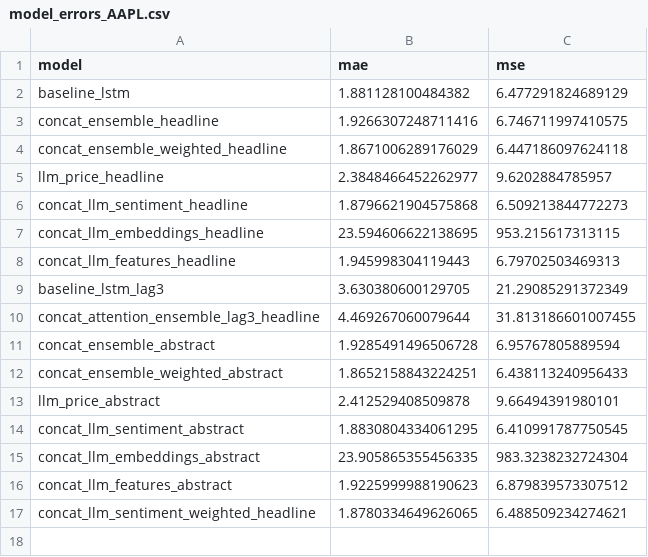
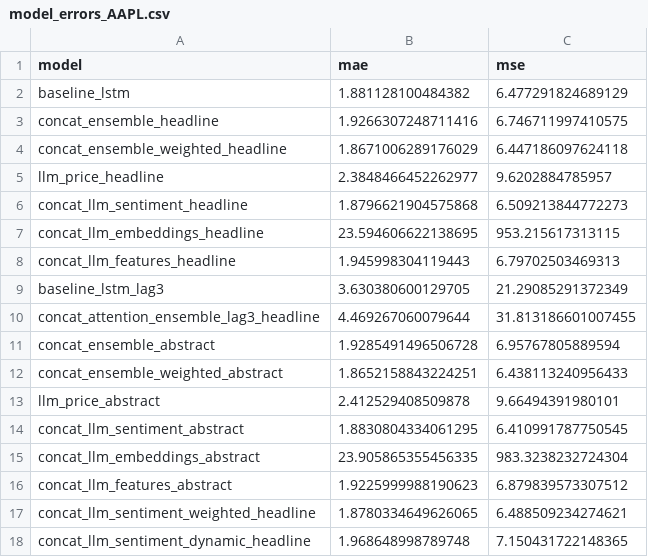
Before and after one commit to xavsant/multimodal_stockprice_prediction, a CSV file: data/model_results/model_errors_AAPL.csv, drawn as a sheet.

```diff
--- a/data/model_results/model_errors_AAPL.csv
+++ b/data/model_results/model_errors_AAPL.csv
@@ -17 +17,2 @@ concat_llm_features_abstract,1.9225999988190623,6.879839573307512
 concat_llm_sentiment_weighted_headline,1.8780334649626065,6.488509234274621
+concat_llm_sentiment_dynamic_headline,1.968648998789748,7.150431722148365
```
Also changed, not shown: data/model_results/model_errors_AMZN.csv, data/model_results/model_errors_CRM.csv, 29 other files.
